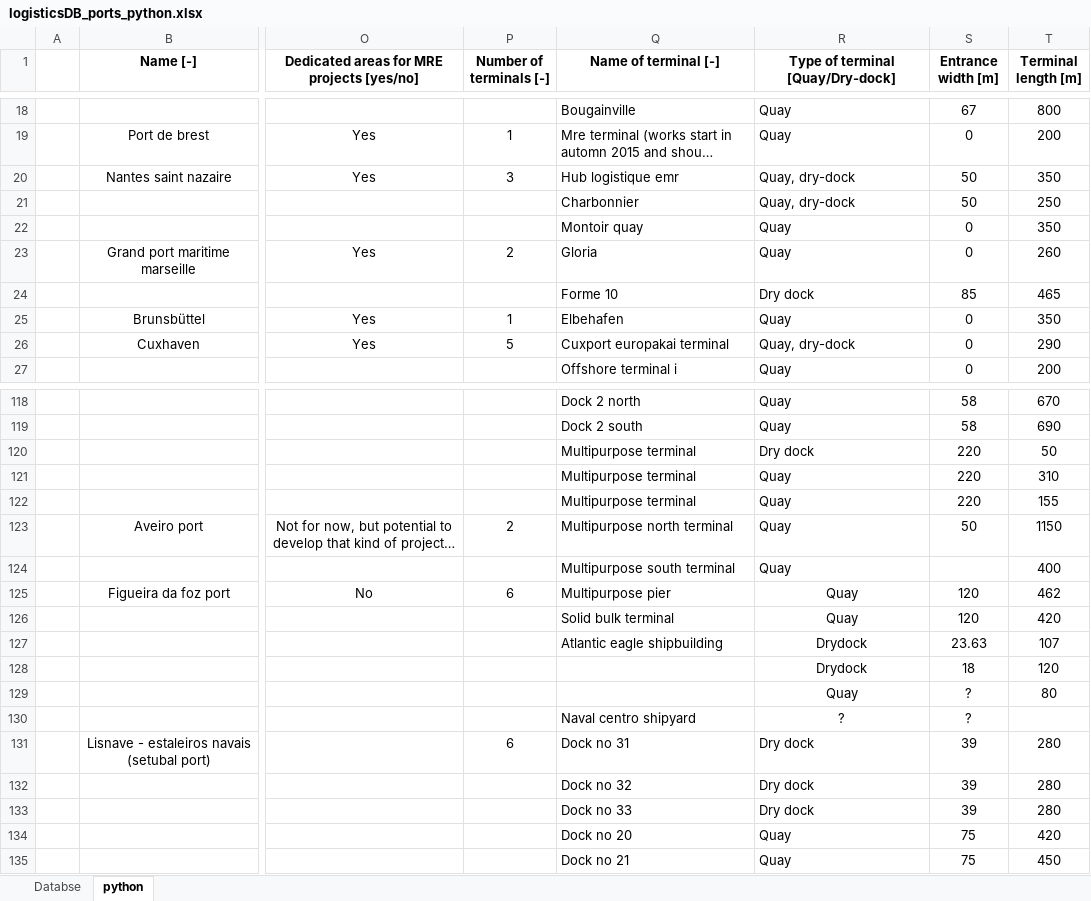
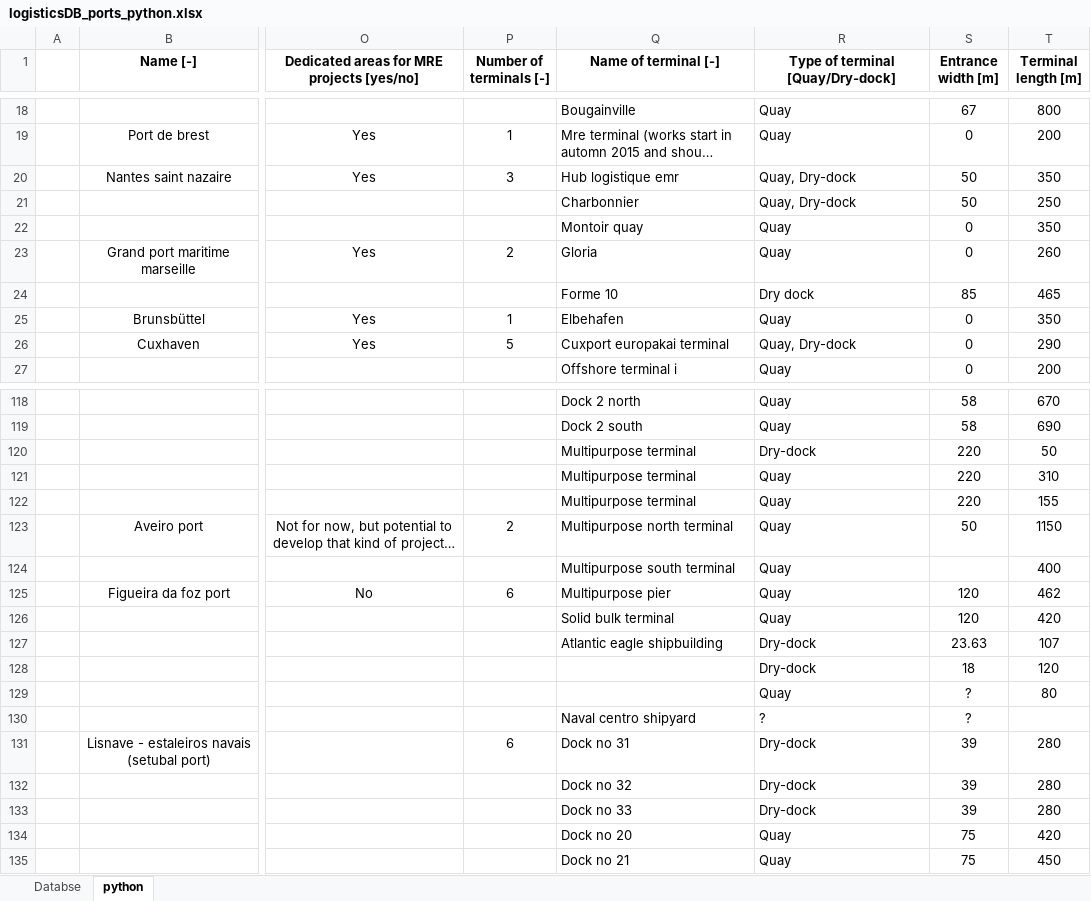
Before and after one commit to PauloCh/DTOcean-WP5, an Excel workbook: src/databases/logisticsDB_ports_python.xlsx, sheet python, drawn as a sheet; only a part is shown, gaps mark what is left out; long unchanged cells end in …; values as stored, in another font and other column widths than the file's, no borders; the diff covers the shown part only; the diff names each change by its address in the sheet, - before the commit and + after, or states it on an @@ line.

```diff
--- a/src/databases/logisticsDB_ports_python.xlsx (sheet python)
+++ b/src/databases/logisticsDB_ports_python.xlsx (sheet python)
-R20:R21 (Type of terminal [Quay/Dry-dock]): Quay, dry-dock
+R20:R21 (Type of terminal [Quay/Dry-dock]): Quay, Dry-dock
-R26 (Type of terminal [Quay/Dry-dock]): Quay, dry-dock
+R26 (Type of terminal [Quay/Dry-dock]): Quay, Dry-dock
-R120 (Type of terminal [Quay/Dry-dock]): Dry dock
+R120 (Type of terminal [Quay/Dry-dock]): Dry-dock
-R125:R130 alignment: center
+R125:R130 alignment: left
-R127:R128 (Type of terminal [Quay/Dry-dock]): Drydock
+R127:R128 (Type of terminal [Quay/Dry-dock]): Dry-dock
-R131:R133 (Type of terminal [Quay/Dry-dock]): Dry dock
+R131:R133 (Type of terminal [Quay/Dry-dock]): Dry-dock
```
Also changed, not shown: 13 edited cells elsewhere in this sheet, charts or pictures, src/databases/inputs_user.xlsx, src/databases/logisticsDB_equipment_python.xlsx, 17 other files.
